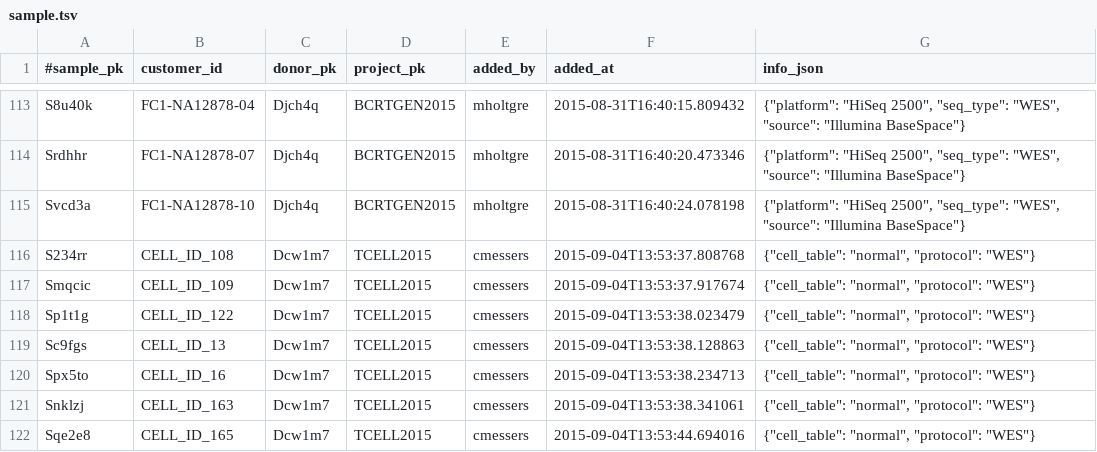
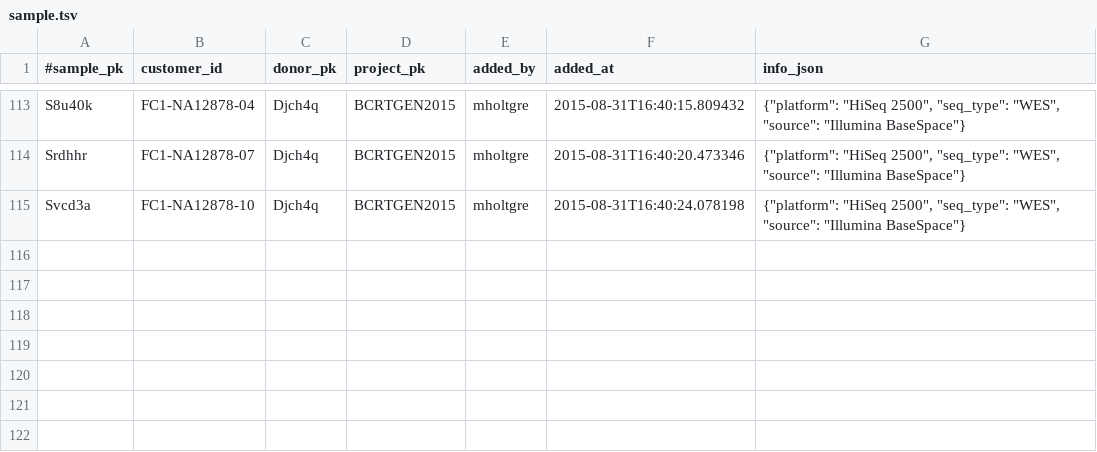
Before and after one commit to messersc/dev_hla, a TSV file: db/sample.tsv (was sample.tsv), drawn as a sheet; only a part is shown, gaps mark what is left out; the diff names each change by its address in the sheet, - before the commit and + after, or states it on an @@ line.

```diff
--- a/sample.tsv
+++ b/db/sample.tsv
-row 116: S234rr | CELL_ID_108 | Dcw1m7 | TCELL2015 | cmessers | 2015-09-04T13:53:37.808768 | {"cell_table": "normal", "protocol": "WES"}
-row 117: Smqcic | CELL_ID_109 | Dcw1m7 | TCELL2015 | cmessers | 2015-09-04T13:53:37.917674 | {"cell_table": "normal", "protocol": "WES"}
-row 118: Sp1t1g | CELL_ID_122 | Dcw1m7 | TCELL2015 | cmessers | 2015-09-04T13:53:38.023479 | {"cell_table": "normal", "protocol": "WES"}
-row 119: Sc9fgs | CELL_ID_13 | Dcw1m7 | TCELL2015 | cmessers | 2015-09-04T13:53:38.128863 | {"cell_table": "normal", "protocol": "WES"}
-row 120: Spx5to | CELL_ID_16 | Dcw1m7 | TCELL2015 | cmessers | 2015-09-04T13:53:38.234713 | {"cell_table": "normal", "protocol": "WES"}
-row 121: Snklzj | CELL_ID_163 | Dcw1m7 | TCELL2015 | cmessers | 2015-09-04T13:53:38.341061 | {"cell_table": "normal", "protocol": "WES"}
-row 122: Sqe2e8 | CELL_ID_165 | Dcw1m7 | TCELL2015 | cmessers | 2015-09-04T13:53:44.694016 | {"cell_table": "normal", "protocol": "WES"}
```
Also changed, not shown: db/donor.tsv, 7 other files.
